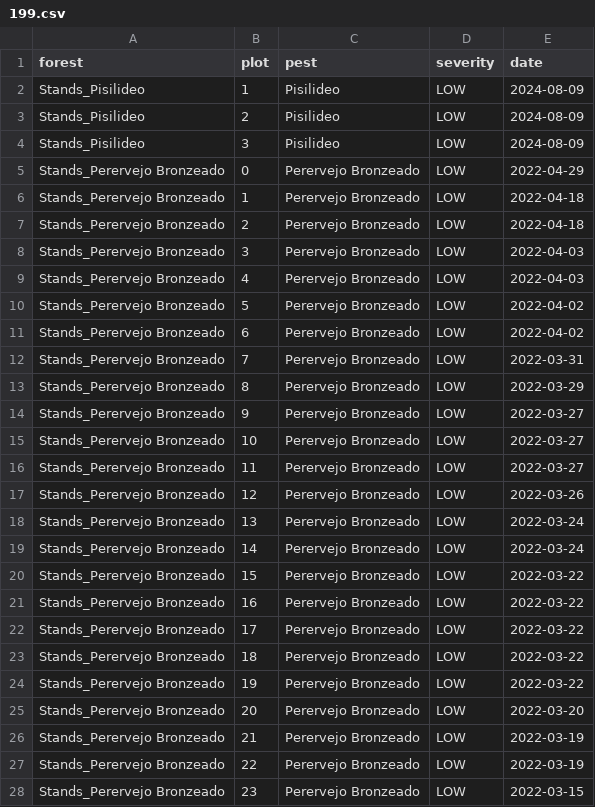
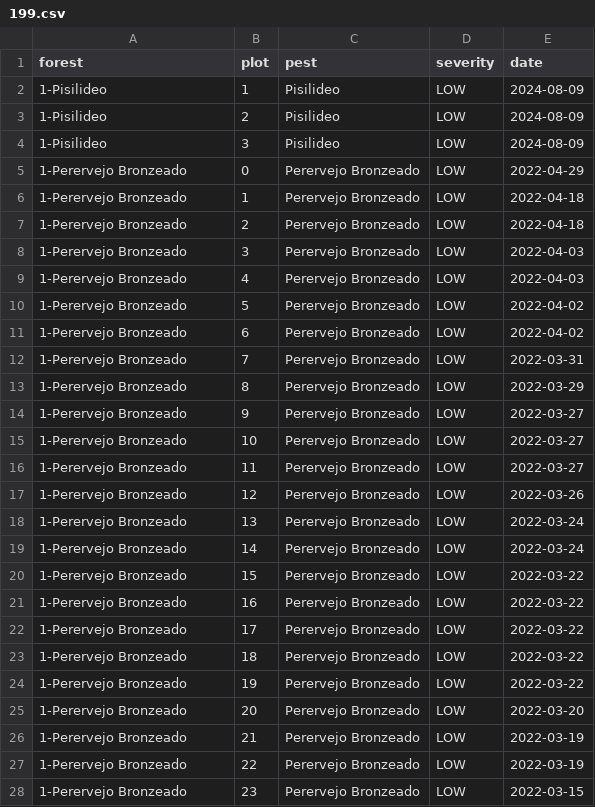
Before and after one commit to bhlabz/maxsatt-research-cli, a CSV file: data/training_input/199.csv, drawn as a sheet; only a part is shown; the diff covers the shown part only.

Commit message:
refactor: remove deprecated GeoJSON files and update dataset references in CSV files for improved data management

```diff
--- a/data/training_input/199.csv
+++ b/data/training_input/199.csv
@@ -1,28 +1,28 @@
 forest,plot,pest,severity,date
-Stands_Pisilideo,1,Pisilideo,LOW,2024-08-09
-Stands_Pisilideo,2,Pisilideo,LOW,2024-08-09
-Stands_Pisilideo,3,Pisilideo,LOW,2024-08-09
-Stands_Perervejo Bronzeado,0,Perervejo Bronzeado,LOW,2022-04-29
-Stands_Perervejo Bronzeado,1,Perervejo Bronzeado,LOW,2022-04-18
-Stands_Perervejo Bronzeado,2,Perervejo Bronzeado,LOW,2022-04-18
-Stands_Perervejo Bronzeado,3,Perervejo Bronzeado,LOW,2022-04-03
-Stands_Perervejo Bronzeado,4,Perervejo Bronzeado,LOW,2022-04-03
-Stands_Perervejo Bronzeado,5,Perervejo Bronzeado,LOW,2022-04-02
-Stands_Perervejo Bronzeado,6,Perervejo Bronzeado,LOW,2022-04-02
-Stands_Perervejo Bronzeado,7,Perervejo Bronzeado,LOW,2022-03-31
-Stands_Perervejo Bronzeado,8,Perervejo Bronzeado,LOW,2022-03-29
-Stands_Perervejo Bronzeado,9,Perervejo Bronzeado,LOW,2022-03-27
-Stands_Perervejo Bronzeado,10,Perervejo Bronzeado,LOW,2022-03-27
-Stands_Perervejo Bronzeado,11,Perervejo Bronzeado,LOW,2022-03-27
-Stands_Perervejo Bronzeado,12,Perervejo Bronzeado,LOW,2022-03-26
-Stands_Perervejo Bronzeado,13,Perervejo Bronzeado,LOW,2022-03-24
-Stands_Perervejo Bronzeado,14,Perervejo Bronzeado,LOW,2022-03-24
-Stands_Perervejo Bronzeado,15,Perervejo Bronzeado,LOW,2022-03-22
-Stands_Perervejo Bronzeado,16,Perervejo Bronzeado,LOW,2022-03-22
-Stands_Perervejo Bronzeado,17,Perervejo Bronzeado,LOW,2022-03-22
-Stands_Perervejo Bronzeado,18,Perervejo Bronzeado,LOW,2022-03-22
-Stands_Perervejo Bronzeado,19,Perervejo Bronzeado,LOW,2022-03-22
-Stands_Perervejo Bronzeado,20,Perervejo Bronzeado,LOW,2022-03-20
-Stands_Perervejo Bronzeado,21,Perervejo Bronzeado,LOW,2022-03-19
-Stands_Perervejo Bronzeado,22,Perervejo Bronzeado,LOW,2022-03-19
-Stands_Perervejo Bronzeado,23,Perervejo Bronzeado,LOW,2022-03-15
+1-Pisilideo,1,Pisilideo,LOW,2024-08-09
+1-Pisilideo,2,Pisilideo,LOW,2024-08-09
+1-Pisilideo,3,Pisilideo,LOW,2024-08-09
+1-Perervejo Bronzeado,0,Perervejo Bronzeado,LOW,2022-04-29
+1-Perervejo Bronzeado,1,Perervejo Bronzeado,LOW,2022-04-18
+1-Perervejo Bronzeado,2,Perervejo Bronzeado,LOW,2022-04-18
+1-Perervejo Bronzeado,3,Perervejo Bronzeado,LOW,2022-04-03
+1-Perervejo Bronzeado,4,Perervejo Bronzeado,LOW,2022-04-03
+1-Perervejo Bronzeado,5,Perervejo Bronzeado,LOW,2022-04-02
+1-Perervejo Bronzeado,6,Perervejo Bronzeado,LOW,2022-04-02
+1-Perervejo Bronzeado,7,Perervejo Bronzeado,LOW,2022-03-31
+1-Perervejo Bronzeado,8,Perervejo Bronzeado,LOW,2022-03-29
+1-Perervejo Bronzeado,9,Perervejo Bronzeado,LOW,2022-03-27
+1-Perervejo Bronzeado,10,Perervejo Bronzeado,LOW,2022-03-27
+1-Perervejo Bronzeado,11,Perervejo Bronzeado,LOW,2022-03-27
+1-Perervejo Bronzeado,12,Perervejo Bronzeado,LOW,2022-03-26
+1-Perervejo Bronzeado,13,Perervejo Bronzeado,LOW,2022-03-24
+1-Perervejo Bronzeado,14,Perervejo Bronzeado,LOW,2022-03-24
+1-Perervejo Bronzeado,15,Perervejo Bronzeado,LOW,2022-03-22
+1-Perervejo Bronzeado,16,Perervejo Bronzeado,LOW,2022-03-22
+1-Perervejo Bronzeado,17,Perervejo Bronzeado,LOW,2022-03-22
+1-Perervejo Bronzeado,18,Perervejo Bronzeado,LOW,2022-03-22
+1-Perervejo Bronzeado,19,Perervejo Bronzeado,LOW,2022-03-22
+1-Perervejo Bronzeado,20,Perervejo Bronzeado,LOW,2022-03-20
+1-Perervejo Bronzeado,21,Perervejo Bronzeado,LOW,2022-03-19
+1-Perervejo Bronzeado,22,Perervejo Bronzeado,LOW,2022-03-19
+1-Perervejo Bronzeado,23,Perervejo Bronzeado,LOW,2022-03-15
```
Also changed, not shown: 6 edited cells elsewhere in this file, data/training_input/195.csv, 11 other files.
